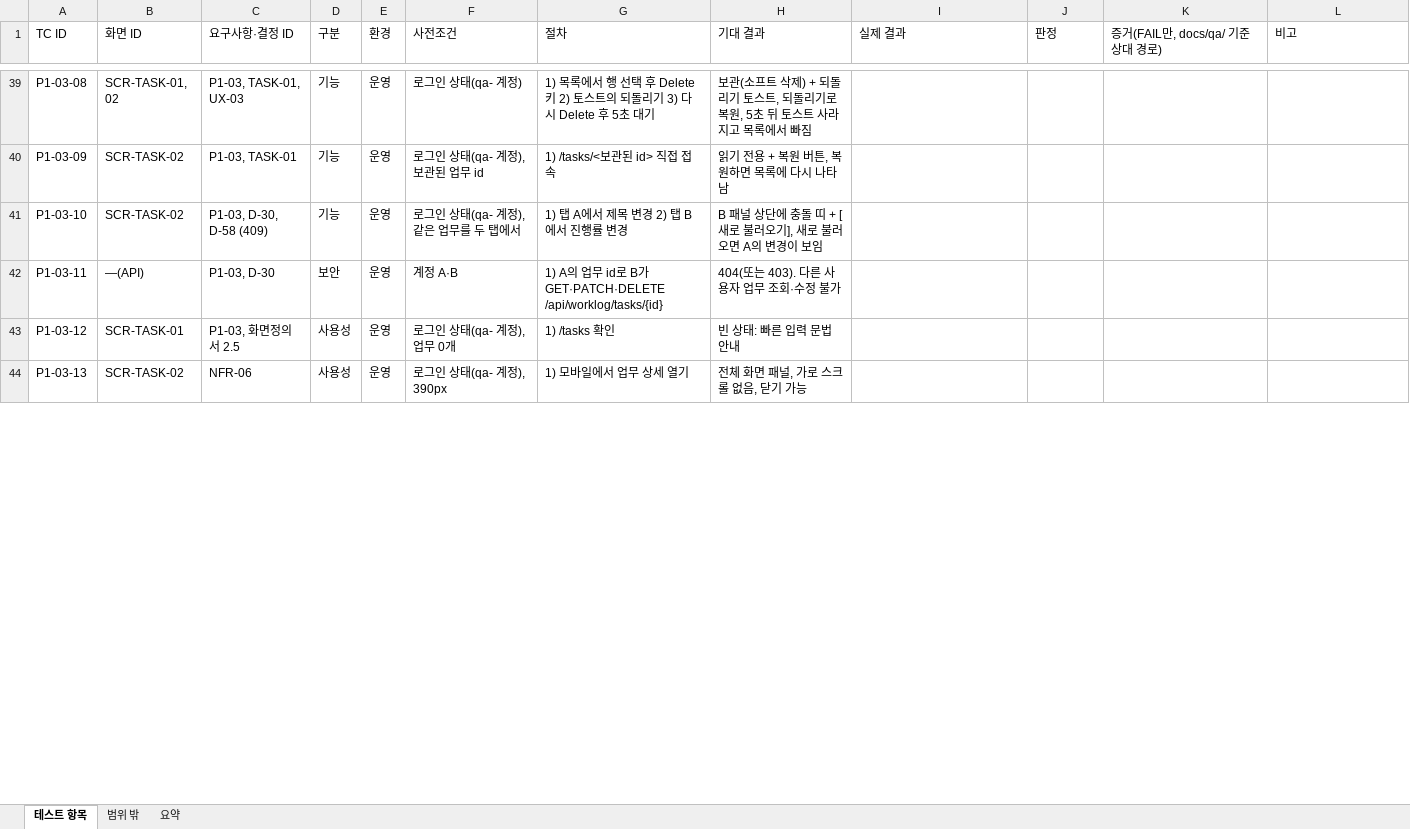
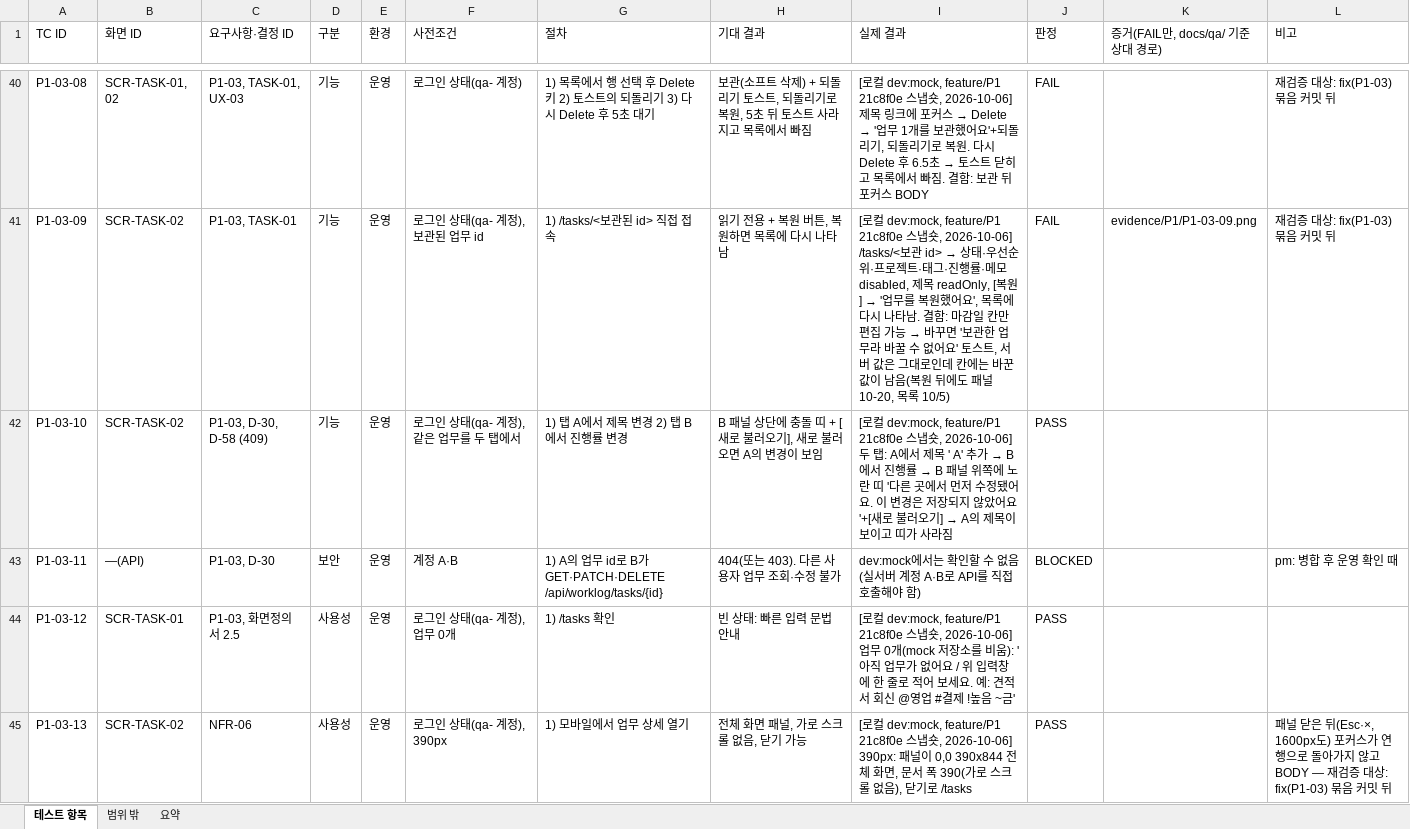
Before and after one commit to tungasa200/erp-project, an Excel workbook: docs/qa/P1-화면테스트_v1.0.xlsx, sheet 테스트 항목, drawn as a sheet; only a part is shown, gaps mark what is left out; values as stored, in another font and other column widths than the file's, no cell formats; addresses are those after the commit; the diff covers the shown part only; the diff names each change by its address in the sheet, - before the commit and + after, or states it on an @@ line.

```diff
--- a/docs/qa/P1-화면테스트_v1.0.xlsx (sheet 테스트 항목)
+++ b/docs/qa/P1-화면테스트_v1.0.xlsx (sheet 테스트 항목)
@@ I40 (실제 결과): (empty) → [로컬 dev:mock, feature/P1 21c8f0e 스냅숏, 2026-10-06] 제목 링크에 포커스 → Delete → '업무 1개를 보관했어요'+되돌리기, 되돌리기로 복원. 다시 Delete 후 6.5초 → 토스트 닫히고 목록에서 빠짐. 결함: 보관 뒤 포커스 BODY @@
-J40:J41 (판정): (empty)
+J40:J41 (판정): FAIL
-L40:L41 (비고): (empty)
+L40:L41 (비고): 재검증 대상: fix(P1-03) 묶음 커밋 뒤
@@ I41 (실제 결과): (empty) → [로컬 dev:mock, feature/P1 21c8f0e 스냅숏, 2026-10-06] /tasks/<보관 id> → 상태·우선순위·프로젝트·태그·진행률·메모 disabled, 제목 readOnly, [복원] → '업무를 복원했어요', 목록에 다시 나타남. 결함: 마감일 칸만 편집 가능 → 바꾸면 '보관한 업무라 바꿀 수 없어요' 토스트, 서버 값은 그대로인데 칸에는 바꾼 값이 남음(복원 뒤에도 패널 10-20, 목록 10/5) @@
-K41 (증거(FAIL만, docs/qa/ 기준 상대 경로)): (empty)
+K41 (증거(FAIL만, docs/qa/ 기준 상대 경로)): evidence/P1/P1-03-09.png
@@ I42 (실제 결과): (empty) → [로컬 dev:mock, feature/P1 21c8f0e 스냅숏, 2026-10-06] 두 탭: A에서 제목 ' A' 추가 → B에서 진행률 → B 패널 위쪽에 노란 띠 '다른 곳에서 먼저 수정됐어요. 이 변경은 저장되지 않았어요'+[새로 불러오기] → A의 제목이 보이고 띠가 사라짐 @@
-J42 (판정): (empty)
+J42 (판정): PASS
-I43 (실제 결과): (empty)
+I43 (실제 결과): dev:mock에서는 확인할 수 없음(실서버 계정 A·B로 API를 직접 호출해야 함)
-J43 (판정): (empty)
+J43 (판정): BLOCKED
-L43 (비고): (empty)
+L43 (비고): pm: 병합 후 운영 확인 때
-I44 (실제 결과): (empty)
+I44 (실제 결과): [로컬 dev:mock, feature/P1 21c8f0e 스냅숏, 2026-10-06] 업무 0개(mock 저장소를 비움): '아직 업무가 없어요 / 위 입력창에 한 줄로 적어 보세요. 예: 견적서 회신 @영업 #결제 !높음 ~금'
-J44:J45 (판정): (empty)
+J44:J45 (판정): PASS
-I45 (실제 결과): (empty)
+I45 (실제 결과): [로컬 dev:mock, feature/P1 21c8f0e 스냅숏, 2026-10-06] 390px: 패널이 0,0 390x844 전체 화면, 문서 폭 390(가로 스크롤 없음), 닫기로 /tasks
-L45 (비고): (empty)
+L45 (비고): 패널 닫은 뒤(Esc·×, 1600px도) 포커스가 연 행으로 돌아가지 않고 BODY — 재검증 대상: fix(P1-03) 묶음 커밋 뒤
```
Also changed, not shown: 10 added rows and 88 edited cells elsewhere in this sheet, sheet 요약, cell formats, 3 other files.
